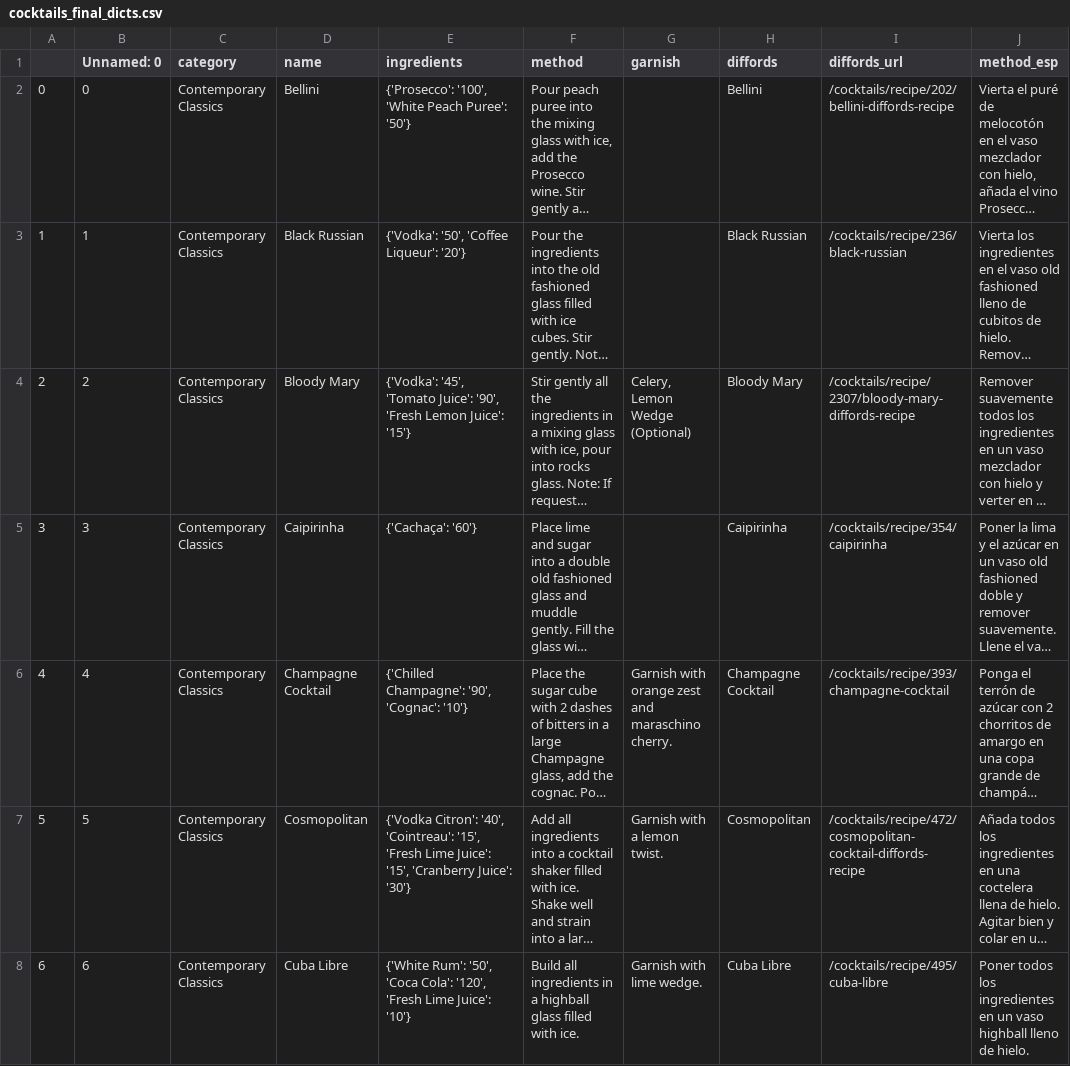
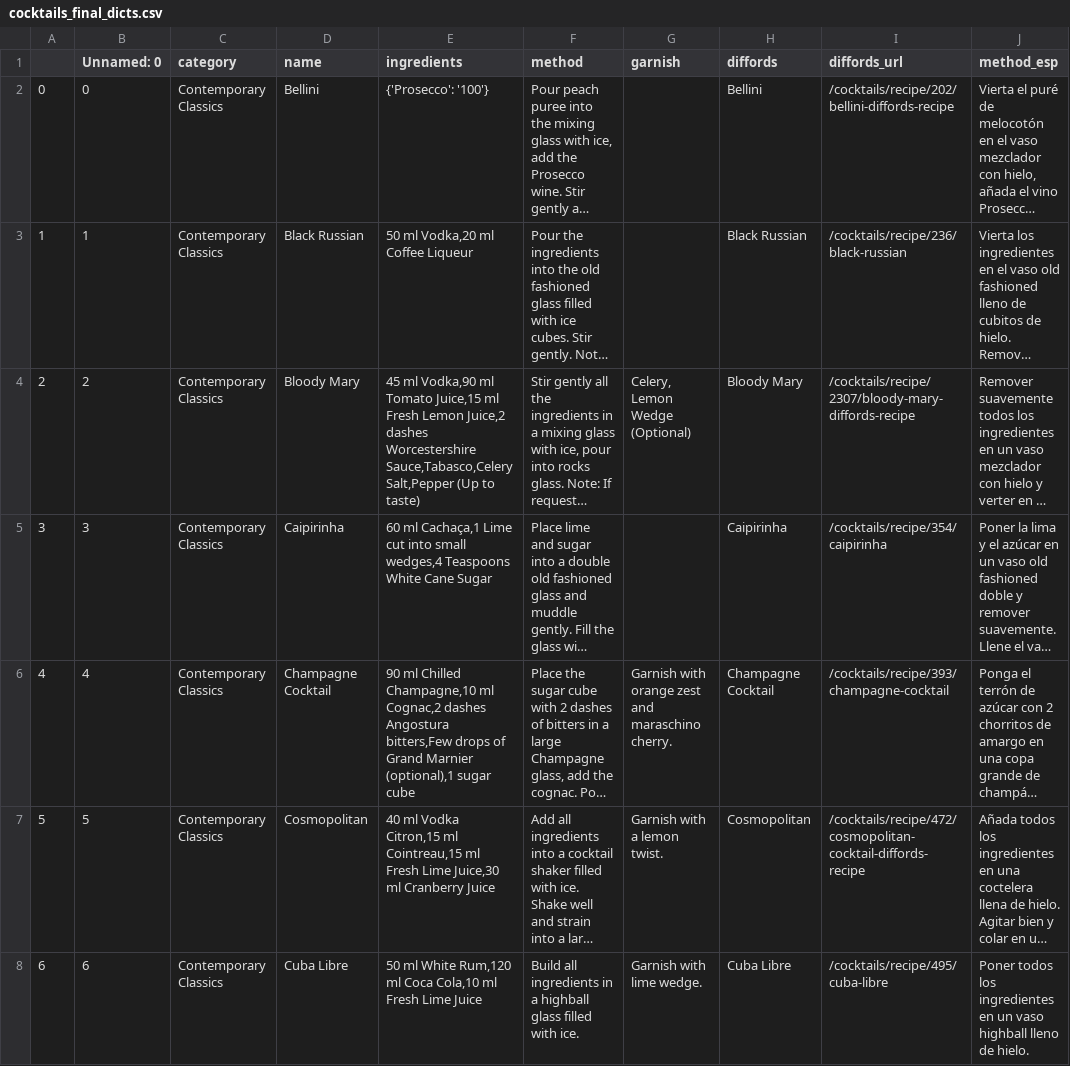
Before and after one commit to perikoloso/project-II-pipelines, a CSV file: data/cocktails_final_dicts.csv, drawn as a sheet; only a part is shown; long unchanged cells end in …; the diff covers the shown part only; the diff names each change by its address in the sheet, - before the commit and + after, or states it on an @@ line.

```diff
--- a/data/cocktails_final_dicts.csv
+++ b/data/cocktails_final_dicts.csv
-E2 (ingredients): {'Prosecco': '100', 'White Peach Puree': '50'}
+E2 (ingredients): {'Prosecco': '100'}
-E3 (ingredients): {'Vodka': '50', 'Coffee Liqueur': '20'}
+E3 (ingredients): 50 ml Vodka,20 ml Coffee Liqueur
-E4 (ingredients): {'Vodka': '45', 'Tomato Juice': '90', 'Fresh Lemon Juice': '15'}
+E4 (ingredients): 45 ml Vodka,90 ml Tomato Juice,15 ml Fresh Lemon Juice,2 dashes Worcestershire Sauce,Tabasco,Celery Salt,Pepper (Up to taste)
-E5 (ingredients): {'Cachaça': '60'}
+E5 (ingredients): 60 ml Cachaça,1 Lime cut into small wedges,4 Teaspoons White Cane Sugar
-E6 (ingredients): {'Chilled Champagne': '90', 'Cognac': '10'}
+E6 (ingredients): 90 ml Chilled Champagne,10 ml Cognac,2 dashes Angostura bitters,Few drops of Grand Marnier (optional),1 sugar cube
-E7 (ingredients): {'Vodka Citron': '40', 'Cointreau': '15', 'Fresh Lime Juice': '15', 'Cranberry Juice': '30'}
+E7 (ingredients): 40 ml Vodka Citron,15 ml Cointreau,15 ml Fresh Lime Juice,30 ml Cranberry Juice
-E8 (ingredients): {'White Rum': '50', 'Coca Cola': '120', 'Fresh Lime Juice': '10'}
+E8 (ingredients): 50 ml White Rum,120 ml Coca Cola,10 ml Fresh Lime Juice
```
Also changed, not shown: 67 edited cells elsewhere in this file, 6 other files.
